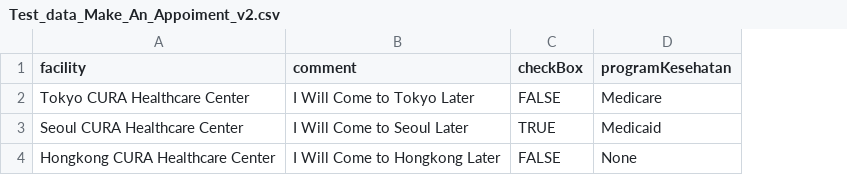
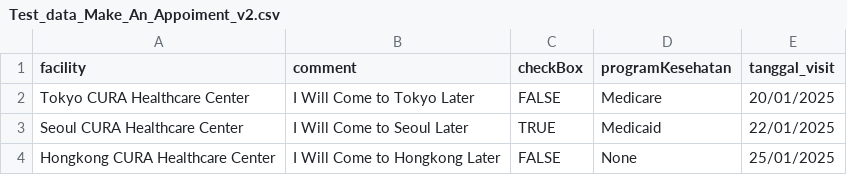
Before and after one commit to jamalludin-eka-prasetyo/latihankubelajargit, a CSV file: Katalon Learn - Cura Web Project/Test_data_Make_An_Appoiment_v2.csv, drawn as a sheet; the diff names each change by its address in the sheet, - before the commit and + after, or states it on an @@ line.

```diff
--- a/Katalon Learn - Cura Web Project/Test_data_Make_An_Appoiment_v2.csv
+++ b/Katalon Learn - Cura Web Project/Test_data_Make_An_Appoiment_v2.csv
+column E (tanggal_visit), rows 2-4: 20/01/2025 | 22/01/2025 | 25/01/2025
```
Also changed, not shown: 4 other files.
